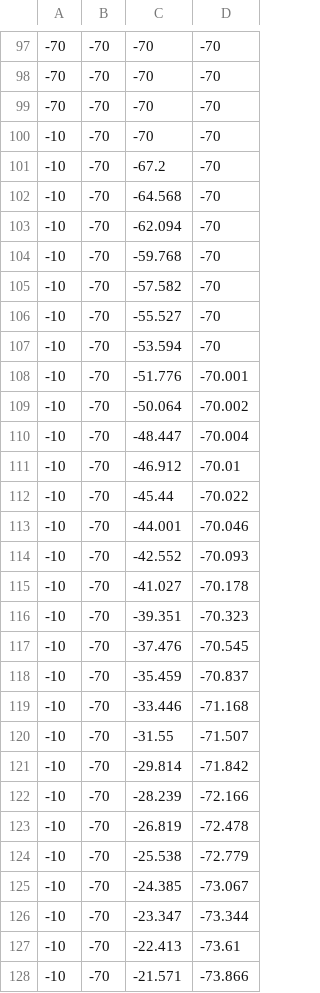
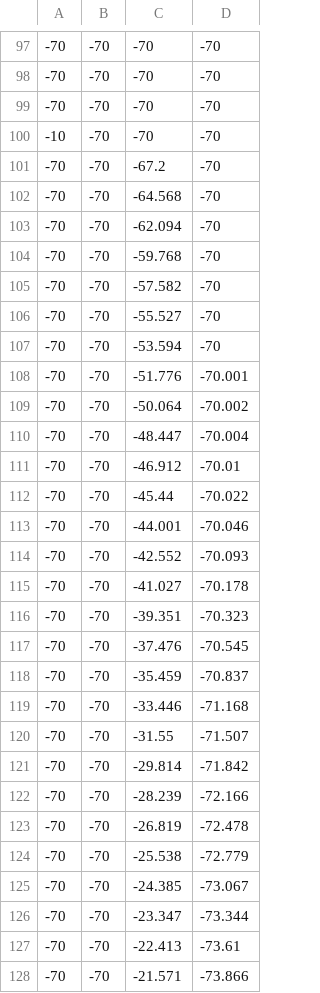
Before and after one commit to Oidlichtnwoada/BiologicalNeuronModel, a CSV file: training_data.csv, drawn as a sheet; only a part is shown, gaps mark what is left out; the diff covers the shown part only.

```diff
--- a/training_data.csv
+++ b/training_data.csv
@@ -100,29 +100,29 @@
 -10,-70,-70,-70
--10,-70,-67.2,-70
--10,-70,-64.568,-70
--10,-70,-62.094,-70
--10,-70,-59.768,-70
--10,-70,-57.582,-70
--10,-70,-55.527,-70
--10,-70,-53.594,-70
--10,-70,-51.776,-70.001
--10,-70,-50.064,-70.002
--10,-70,-48.447,-70.004
--10,-70,-46.912,-70.01
--10,-70,-45.44,-70.022
--10,-70,-44.001,-70.046
--10,-70,-42.552,-70.093
--10,-70,-41.027,-70.178
--10,-70,-39.351,-70.323
--10,-70,-37.476,-70.545
--10,-70,-35.459,-70.837
--10,-70,-33.446,-71.168
--10,-70,-31.55,-71.507
--10,-70,-29.814,-71.842
--10,-70,-28.239,-72.166
--10,-70,-26.819,-72.478
--10,-70,-25.538,-72.779
--10,-70,-24.385,-73.067
--10,-70,-23.347,-73.344
--10,-70,-22.413,-73.61
--10,-70,-21.571,-73.866
+-70,-70,-67.2,-70
+-70,-70,-64.568,-70
+-70,-70,-62.094,-70
+-70,-70,-59.768,-70
+-70,-70,-57.582,-70
+-70,-70,-55.527,-70
+-70,-70,-53.594,-70
+-70,-70,-51.776,-70.001
+-70,-70,-50.064,-70.002
+-70,-70,-48.447,-70.004
+-70,-70,-46.912,-70.01
+-70,-70,-45.44,-70.022
+-70,-70,-44.001,-70.046
+-70,-70,-42.552,-70.093
+-70,-70,-41.027,-70.178
+-70,-70,-39.351,-70.323
+-70,-70,-37.476,-70.545
+-70,-70,-35.459,-70.837
+-70,-70,-33.446,-71.168
+-70,-70,-31.55,-71.507
+-70,-70,-29.814,-71.842
+-70,-70,-28.239,-72.166
+-70,-70,-26.819,-72.478
+-70,-70,-25.538,-72.779
+-70,-70,-24.385,-73.067
+-70,-70,-23.347,-73.344
+-70,-70,-22.413,-73.61
+-70,-70,-21.571,-73.866
```
Also changed, not shown: 170 edited cells elsewhere in this file, 1 other file.
